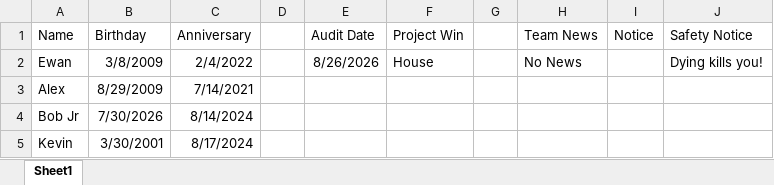
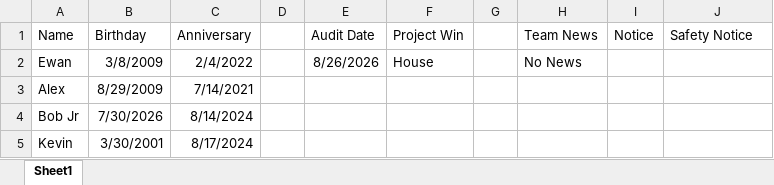
Before and after one commit to Student2-Git/carousel-project-Factory, an Excel workbook: docs/testbirthdays.xlsx, sheet Sheet1, drawn as a sheet; values as stored, in another font and other column widths than the file's, no borders; the diff names each change by its address in the sheet, - before the commit and + after, or states it on an @@ line.

Commit message:
Update testbirthdays.xlsx

```diff
--- a/docs/testbirthdays.xlsx (sheet Sheet1)
+++ b/docs/testbirthdays.xlsx (sheet Sheet1)
-J2 (Safety Notice): Dying kills you!
+J2 (Safety Notice): (empty)
```
